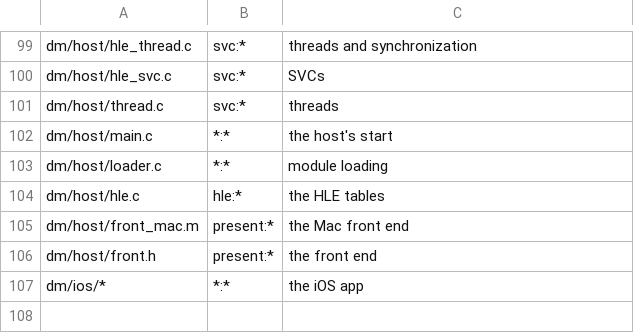
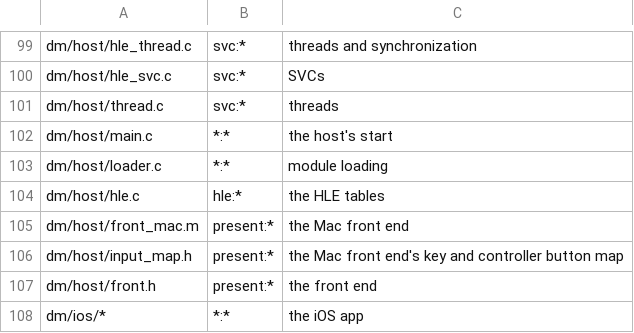
Before and after one commit to EthanMYX/nx2apple, a TSV file: dm/tools/impact_map.tsv, drawn as a sheet; only a part is shown, gaps mark what is left out; the diff names each change by its address in the sheet, - before the commit and + after, or states it on an @@ line.

```diff
--- a/dm/tools/impact_map.tsv
+++ b/dm/tools/impact_map.tsv
+row 106: dm/host/input_map.h | present:* | the Mac front end's key and controller button map
```
Also changed, not shown: docs/env_switches.tsv, 7 other files.
